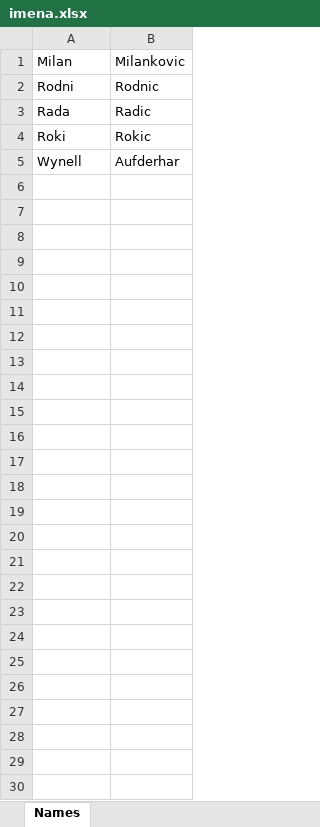
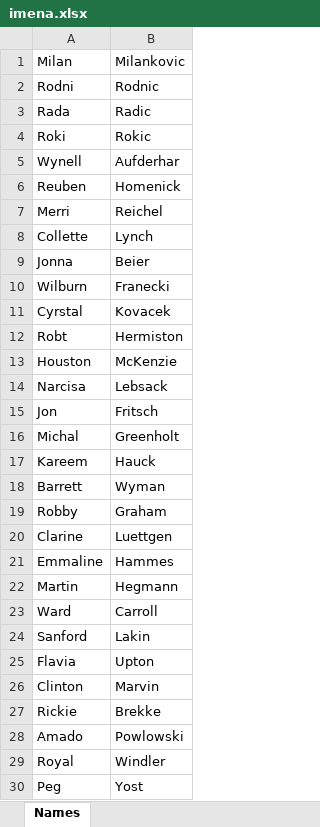
Before and after one commit to gorankn89/domaci18, an Excel workbook: imena.xlsx, sheet Names, drawn as a sheet; values as stored, in another font and other column widths than the file's, no borders; the diff names each change by its address in the sheet, - before the commit and + after, or states it on an @@ line.

```diff
--- a/imena.xlsx (sheet Names)
+++ b/imena.xlsx (sheet Names)
+row 6: Reuben | Homenick
+row 7: Merri | Reichel
+row 8: Collette | Lynch
+row 9: Jonna | Beier
+row 10: Wilburn | Franecki
+row 11: Cyrstal | Kovacek
+row 12: Robt | Hermiston
+row 13: Houston | McKenzie
+row 14: Narcisa | Lebsack
+row 15: Jon | Fritsch
+row 16: Michal | Greenholt
+row 17: Kareem | Hauck
+row 18: Barrett | Wyman
+row 19: Robby | Graham
+row 20: Clarine | Luettgen
+row 21: Emmaline | Hammes
+row 22: Martin | Hegmann
+row 23: Ward | Carroll
+row 24: Sanford | Lakin
+row 25: Flavia | Upton
+row 26: Clinton | Marvin
+row 27: Rickie | Brekke
+row 28: Amado | Powlowski
+row 29: Royal | Windler
+row 30: Peg | Yost
```
Also changed, not shown: 1 other file.
